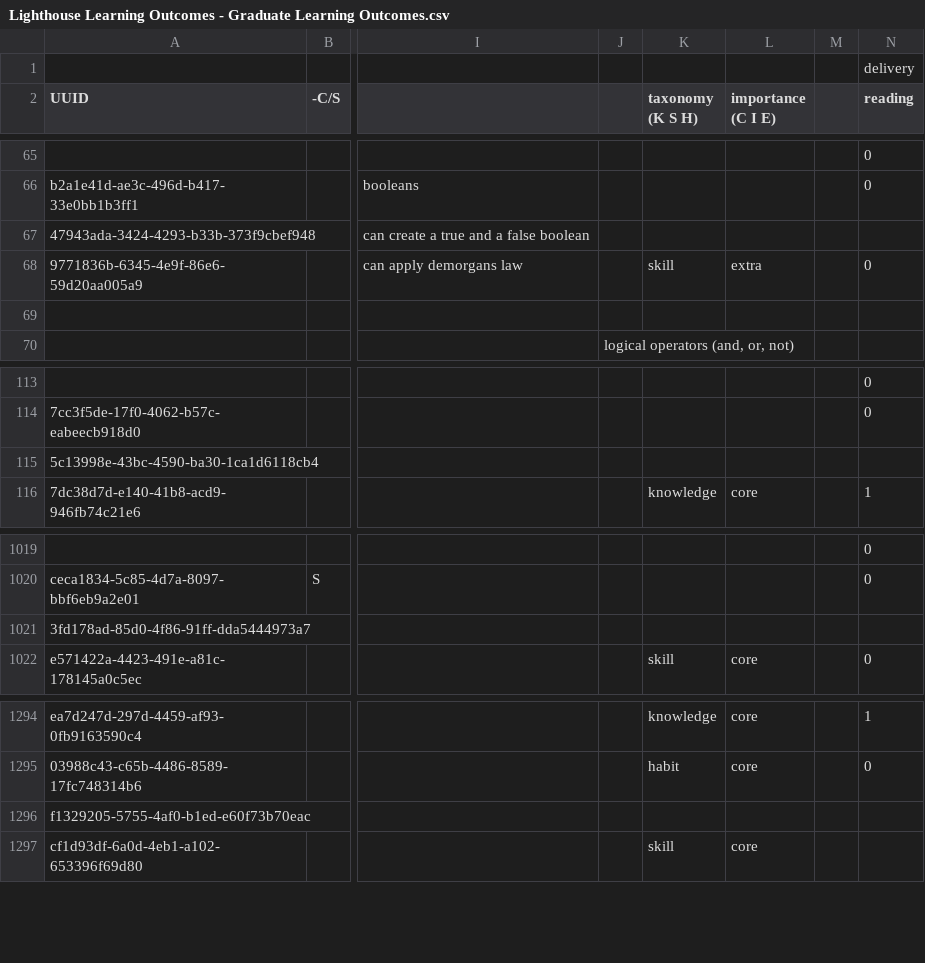
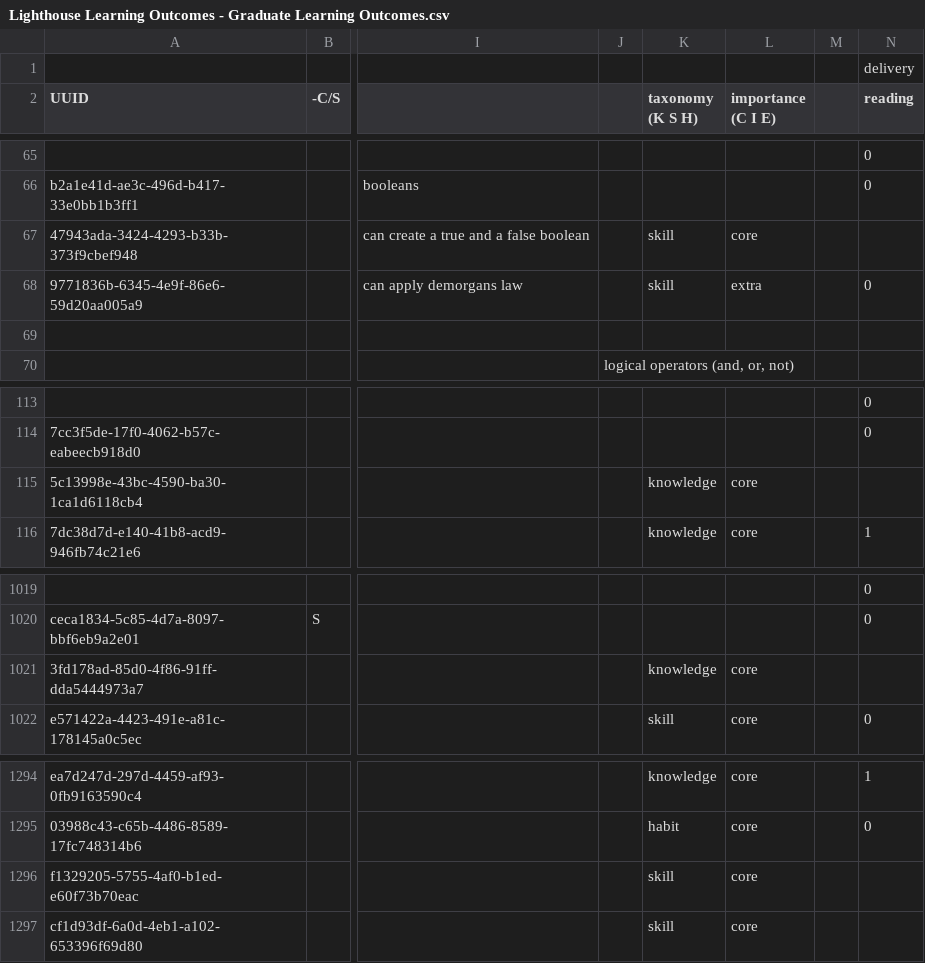
Before and after one commit to lighthouse-labs/rails-queue-server, a CSV file: db/seeds/outcomes/Lighthouse Learning Outcomes - Graduate Learning Outcomes.csv, drawn as a sheet; only a part is shown, gaps mark what is left out; the diff covers the shown part only; the diff names each change by its address in the sheet, - before the commit and + after, or states it on an @@ line.

```diff
--- a/db/seeds/outcomes/Lighthouse Learning Outcomes - Graduate Learning Outcomes.csv
+++ b/db/seeds/outcomes/Lighthouse Learning Outcomes - Graduate Learning Outcomes.csv
-K67 (taxonomy (K S H)): (empty)
+K67 (taxonomy (K S H)): skill
-L67 (importance (C I E)): (empty)
+L67 (importance (C I E)): core
-K115 (taxonomy (K S H)): (empty)
+K115 (taxonomy (K S H)): knowledge
-L115 (importance (C I E)): (empty)
+L115 (importance (C I E)): core
-K1021 (taxonomy (K S H)): (empty)
+K1021 (taxonomy (K S H)): knowledge
-L1021 (importance (C I E)): (empty)
+L1021 (importance (C I E)): core
-K1296 (taxonomy (K S H)): (empty)
+K1296 (taxonomy (K S H)): skill
-L1296 (importance (C I E)): (empty)
+L1296 (importance (C I E)): core
```
Also changed, not shown: 37 edited cells elsewhere in this file, 1 other file.
